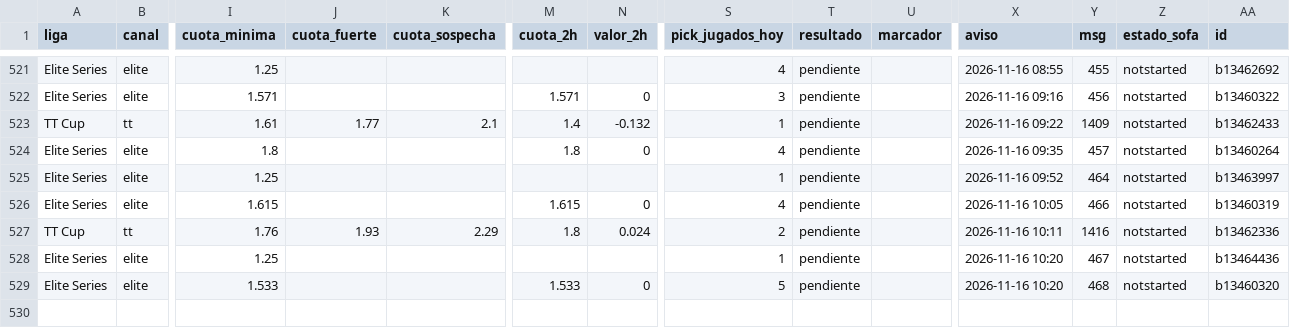
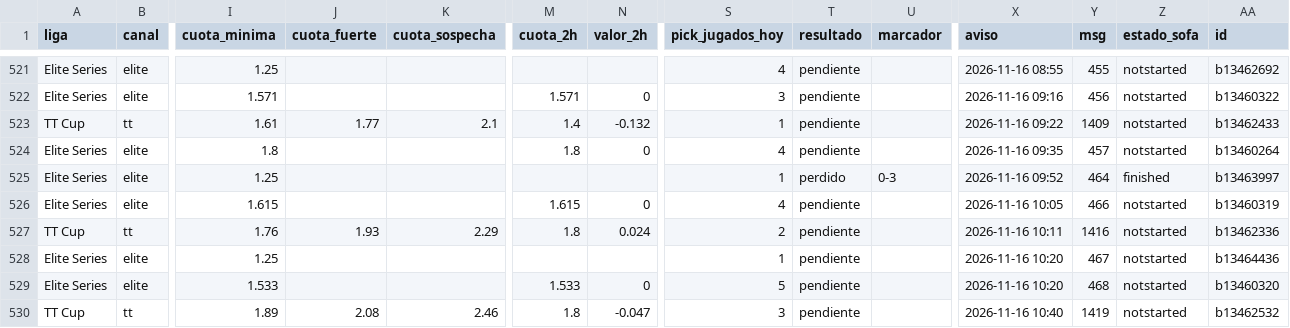
Before and after one commit to manuvaldespartera3-netizen/tt-multiliga, a CSV file: seguimiento/picks.csv, drawn as a sheet; only a part is shown, gaps mark what is left out; rows hold the shown columns only; the diff names each change by its address in the sheet, - before the commit and + after, or states it on an @@ line.

Commit message:
Seguimiento TT Cup

```diff
--- a/seguimiento/picks.csv
+++ b/seguimiento/picks.csv
-T525 (resultado): pendiente
+T525 (resultado): perdido
-U525 (marcador): (empty)
+U525 (marcador): 0-3
-Z525 (estado_sofa): notstarted
+Z525 (estado_sofa): finished
+row 530: TT Cup | tt | 1.89 | 2.08 | 2.46 | 1.8 | -0.047 | 3 | pendiente |  | 2026-11-16 10:40 | 1419 | notstarted | b13462532
```
Also changed, not shown: 1 other file.
